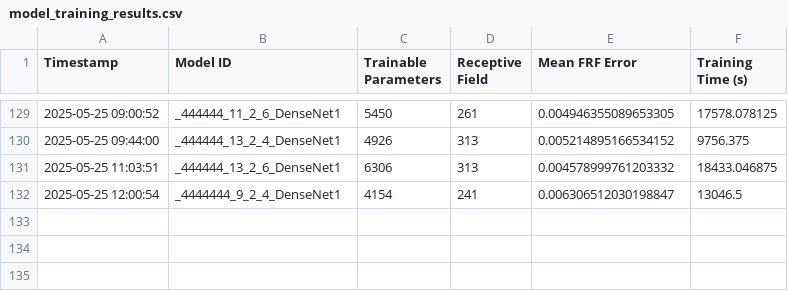
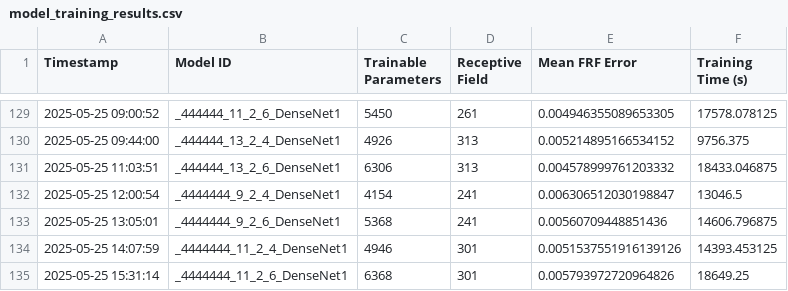
Before and after one commit to fancliff/FRJA2_IIB_project, a CSV file: model_training_results.csv, drawn as a sheet; only a part is shown, gaps mark what is left out.

Commit message:
new plotting function now has flexible y/z variable not just mean FRF error. And more models trained

```diff
--- a/model_training_results.csv
+++ b/model_training_results.csv
@@ -132 +132,4 @@ Timestamp,Model ID,Trainable Parameters,Receptive Field,Mean FRF Error,Training
 2025-05-25 12:00:54,_4444444_9_2_4_DenseNet1,4154,241,0.006306512030198847,13046.5
+2025-05-25 13:05:01,_4444444_9_2_6_DenseNet1,5368,241,0.00560709448851436,14606.796875
+2025-05-25 14:07:59,_4444444_11_2_4_DenseNet1,4946,301,0.0051537551916139126,14393.453125
+2025-05-25 15:31:14,_4444444_11_2_6_DenseNet1,6368,301,0.005793972720964826,18649.25
```
Also changed, not shown: 1 other file.
